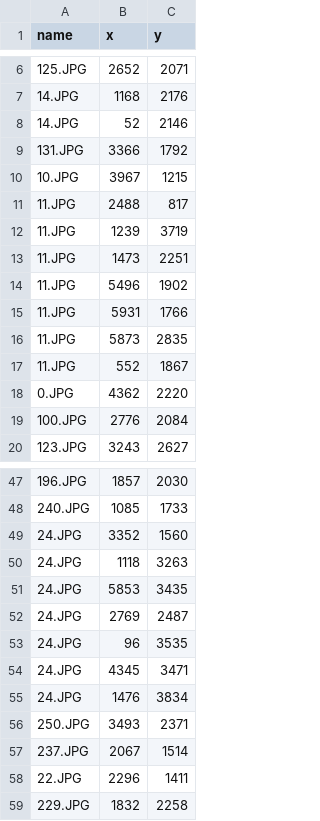
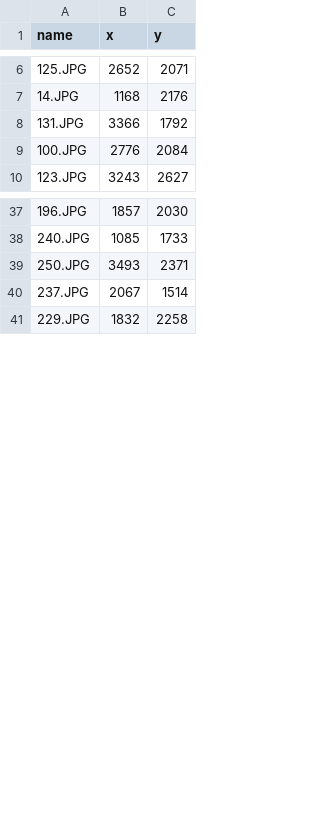
Before and after one commit to vuongtruongson99/polar-bear, a CSV file: МИРЭА.csv, drawn as a sheet; only a part is shown, gaps mark what is left out; removed rows and columns are numbered as before the commit, all else as after; the diff covers the shown part only; the diff names each change by its address in the sheet, - before the commit and + after, or states it on an @@ line.

```diff
--- a/МИРЭА.csv
+++ b/МИРЭА.csv
-row 8: 14.JPG | 52 | 2146
-row 10: 10.JPG | 3967 | 1215
-row 11: 11.JPG | 2488 | 817
-row 12: 11.JPG | 1239 | 3719
-row 13: 11.JPG | 1473 | 2251
-row 14: 11.JPG | 5496 | 1902
-row 15: 11.JPG | 5931 | 1766
-row 16: 11.JPG | 5873 | 2835
-row 17: 11.JPG | 552 | 1867
-row 18: 0.JPG | 4362 | 2220
-row 49: 24.JPG | 3352 | 1560
-row 50: 24.JPG | 1118 | 3263
-row 51: 24.JPG | 5853 | 3435
-row 52: 24.JPG | 2769 | 2487
-row 53: 24.JPG | 96 | 3535
-row 54: 24.JPG | 4345 | 3471
-row 55: 24.JPG | 1476 | 3834
-row 58: 22.JPG | 2296 | 1411
```
Also changed, not shown: 2 added rows and 11 removed rows elsewhere in this file, 3 other files.
